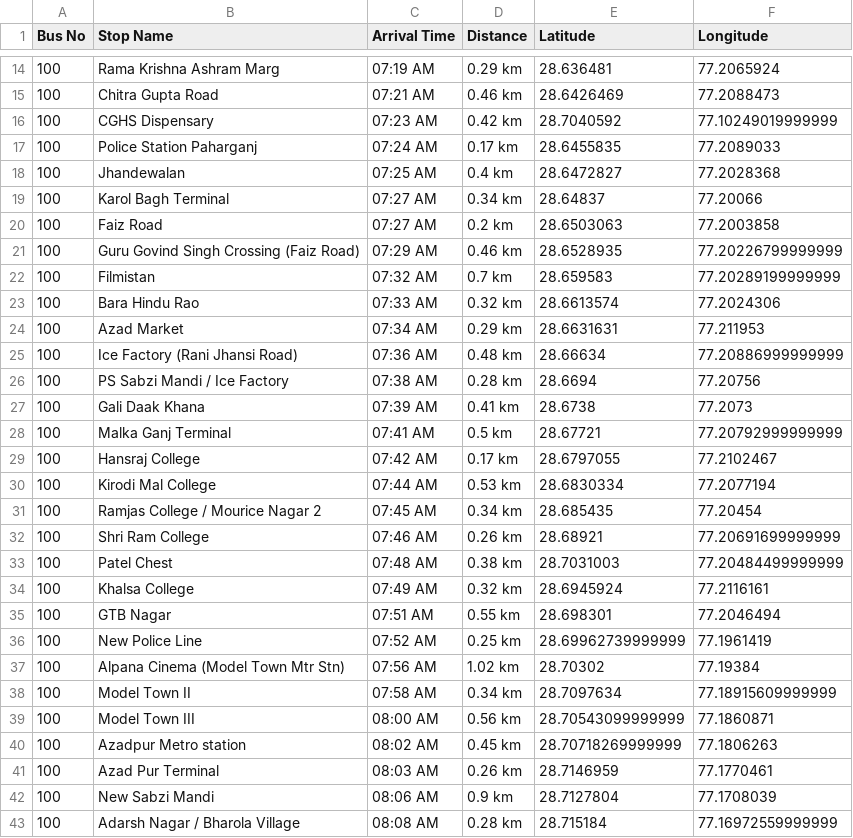
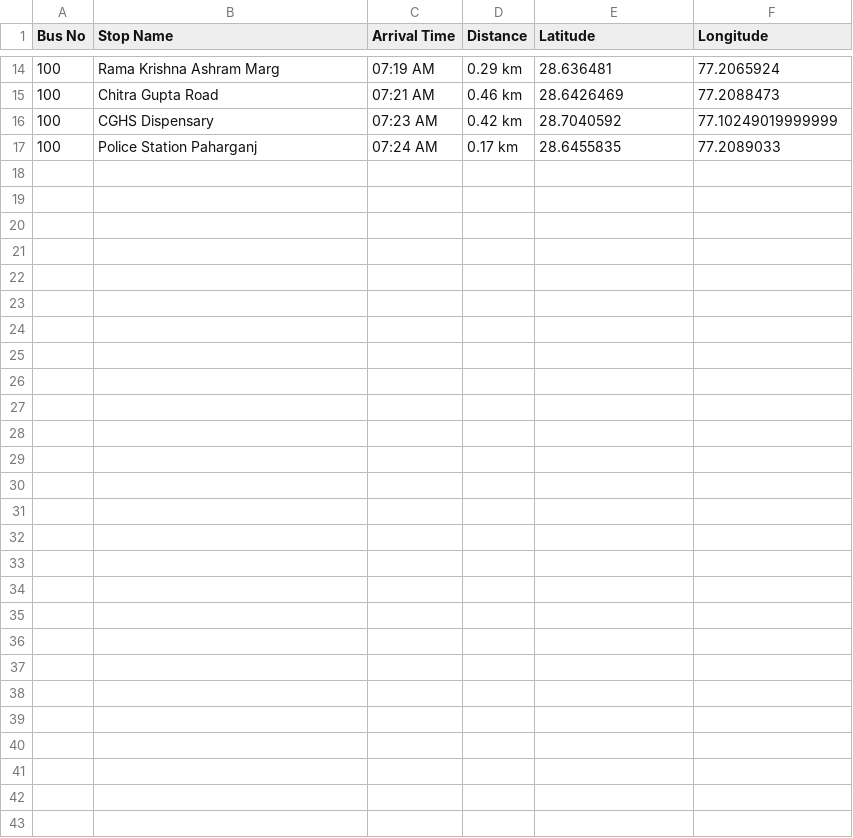
Before and after one commit to Daniel-Das-k/Commute-Sense, a CSV file: backend/100.csv, drawn as a sheet; only a part is shown, gaps mark what is left out.

```diff
--- a/backend/100.csv
+++ b/backend/100.csv
@@ -17,27 +17 @@ Bus No,Stop Name,Arrival Time,Distance,Latitude,Longitude
 100,Police Station Paharganj,07:24 AM,0.17 km,28.6455835,77.2089033
-100,Jhandewalan,07:25 AM,0.4 km,28.6472827,77.2028368
-100,Karol Bagh Terminal,07:27 AM,0.34 km,28.64837,77.20066
-100,Faiz Road,07:27 AM,0.2 km,28.6503063,77.2003858
-100,Guru Govind Singh Crossing (Faiz Road),07:29 AM,0.46 km,28.6528935,77.20226799999999
-100,Filmistan,07:32 AM,0.7 km,28.659583,77.20289199999999
-100,Bara Hindu Rao,07:33 AM,0.32 km,28.6613574,77.2024306
-100,Azad Market,07:34 AM,0.29 km,28.6631631,77.211953
-100,Ice Factory (Rani Jhansi Road),07:36 AM,0.48 km,28.66634,77.20886999999999
-100,PS Sabzi Mandi / Ice Factory,07:38 AM,0.28 km,28.6694,77.20756
-100,Gali Daak Khana,07:39 AM,0.41 km,28.6738,77.2073
-100,Malka Ganj Terminal,07:41 AM,0.5 km,28.67721,77.20792999999999
-100,Hansraj College,07:42 AM,0.17 km,28.6797055,77.2102467
-100,Kirodi Mal College,07:44 AM,0.53 km,28.6830334,77.2077194
-100,Ramjas College / Mourice Nagar 2,07:45 AM,0.34 km,28.685435,77.20454
-100,Shri Ram College,07:46 AM,0.26 km,28.68921,77.20691699999999
-100,Patel Chest,07:48 AM,0.38 km,28.7031003,77.20484499999999
-100,Khalsa College,07:49 AM,0.32 km,28.6945924,77.2116161
-100,GTB Nagar,07:51 AM,0.55 km,28.698301,77.2046494
-100,New Police Line,07:52 AM,0.25 km,28.69962739999999,77.1961419
-100,Alpana Cinema (Model Town Mtr Stn),07:56 AM,1.02 km,28.70302,77.19384
-100,Model Town II,07:58 AM,0.34 km,28.7097634,77.18915609999999
-100,Model Town III,08:00 AM,0.56 km,28.70543099999999,77.1860871
-100,Azadpur Metro station,08:02 AM,0.45 km,28.70718269999999,77.1806263
-100,Azad Pur Terminal,08:03 AM,0.26 km,28.7146959,77.1770461
-100,New Sabzi Mandi,08:06 AM,0.9 km,28.7127804,77.1708039
-100,Adarsh Nagar / Bharola Village,08:08 AM,0.28 km,28.715184,77.16972559999999
```
Also changed, not shown: 5 other files.
